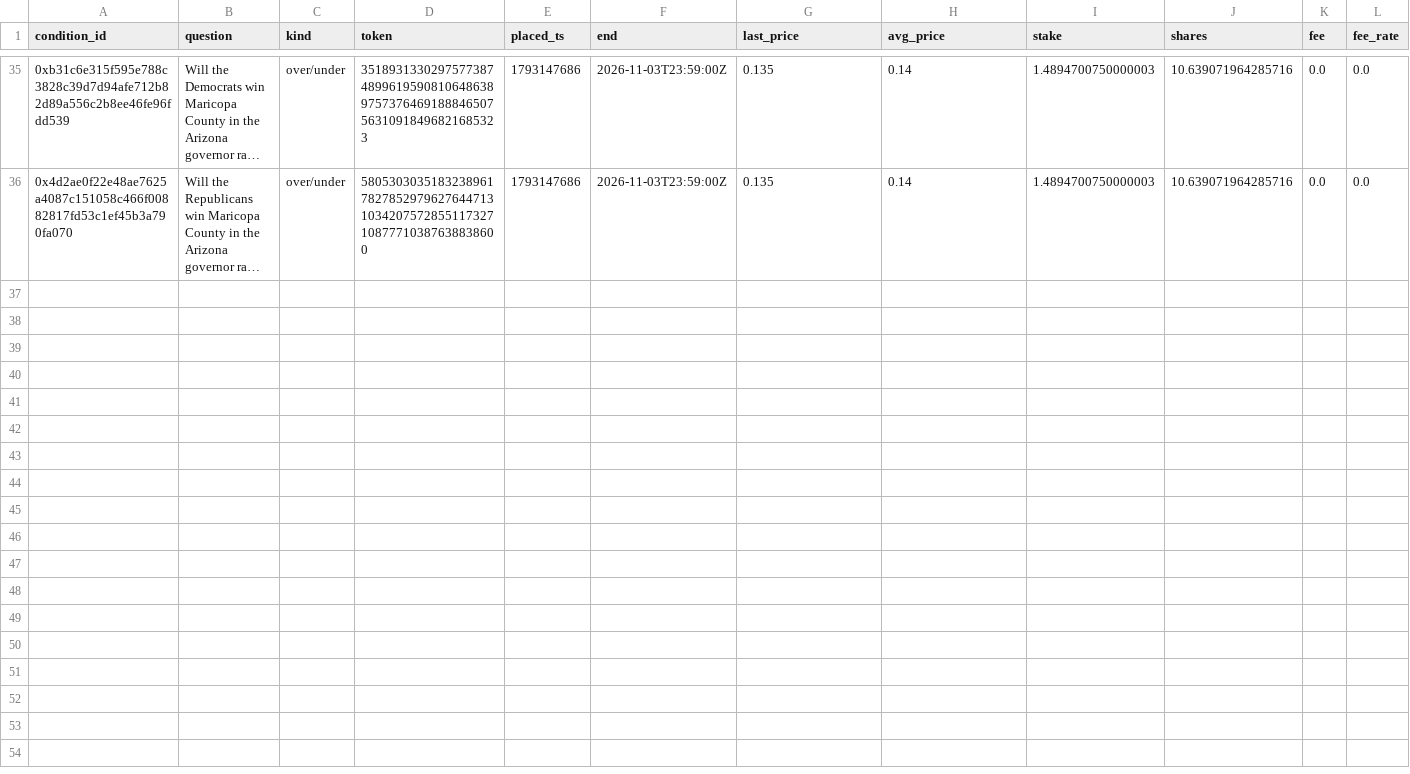
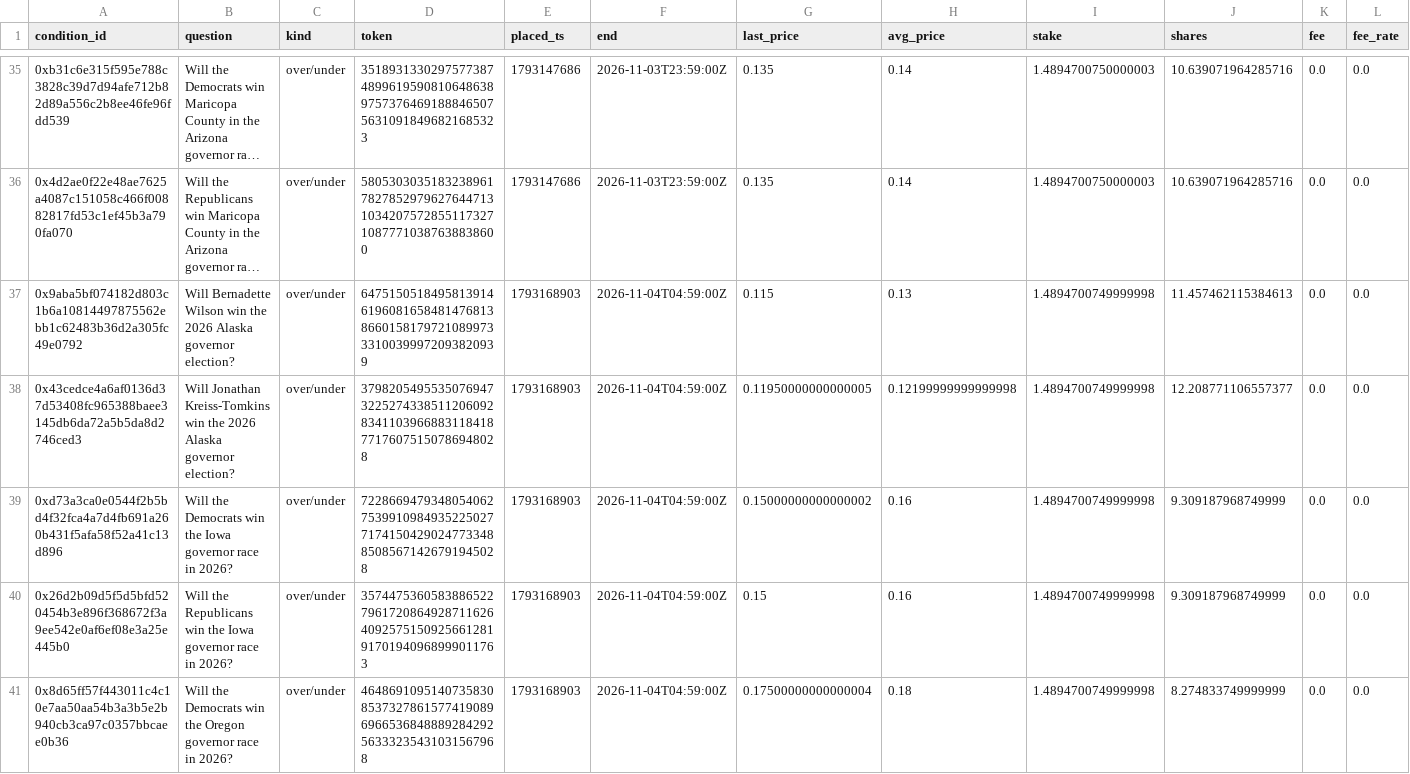
Before and after one commit to JamesDiGiovanni/POLY, a CSV file: bets.csv, drawn as a sheet; only a part is shown, gaps mark what is left out; long unchanged cells end in …; rows hold the shown columns only; the diff covers the shown part only; the diff names each change by its address in the sheet, - before the commit and + after, or states it on an @@ line.

```diff
--- a/bets.csv
+++ b/bets.csv
+row 37: 0x9aba5bf074182d803c1b6a10814497875562ebb1c62483b36d2a305fc49e0792 | Will Bernadette Wilson win the 2026 Alaska governor election? | over/under | 64751505184958139146196081658481476813866015817972108997333100399972093820939 | 1793168903 | 2026-11-04T04:59:00Z | 0.115 | 0.13 | 1.4894700749999998 | 11.457462115384613 | 0.0 | 0.0
+row 38: 0x43cedce4a6af0136d37d53408fc965388baee3145db6da72a5b5da8d2746ced3 | Will Jonathan Kreiss-Tomkins win the 2026 Alaska governor election? | over/under | 37982054955350769473225274338511206092834110396688311841877176075150786948028 | 1793168903 | 2026-11-04T04:59:00Z | 0.11950000000000005 | 0.12199999999999998 | 1.4894700749999998 | 12.208771106557377 | 0.0 | 0.0
+row 39: 0xd73a3ca0e0544f2b5bd4f32fca4a7d4fb691a260b431f5afa58f52a41c13d896 | Will the Democrats win the Iowa governor race in 2026? | over/under | 72286694793480540627539910984935225027717415042902477334885085671426791945028 | 1793168903 | 2026-11-04T04:59:00Z | 0.15000000000000002 | 0.16 | 1.4894700749999998 | 9.309187968749999 | 0.0 | 0.0
+row 40: 0x26d2b09d5f5d5bfd520454b3e896f368672f3a9ee542e0af6ef08e3a25e445b0 | Will the Republicans win the Iowa governor race in 2026? | over/under | 35744753605838865227961720864928711626409257515092566128191701940968999011763 | 1793168903 | 2026-11-04T04:59:00Z | 0.15 | 0.16 | 1.4894700749999998 | 9.309187968749999 | 0.0 | 0.0
+row 41: 0x8d65ff57f443011c4c10e7aa50aa54b3a3b5e2b940cb3ca97c0357bbcaee0b36 | Will the Democrats win the Oregon governor race in 2026? | over/under | 46486910951407358308537327861577419089696653684888928429256333235431031567968 | 1793168903 | 2026-11-04T04:59:00Z | 0.17500000000000004 | 0.18 | 1.4894700749999998 | 8.274833749999999 | 0.0 | 0.0
```
Also changed, not shown: 5 added rows elsewhere in this file, 1 other file.
